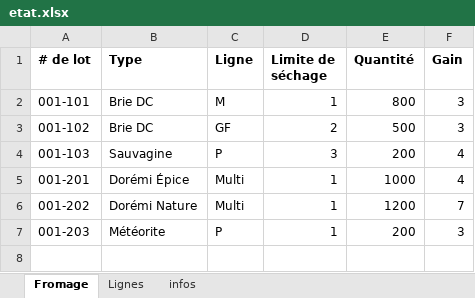
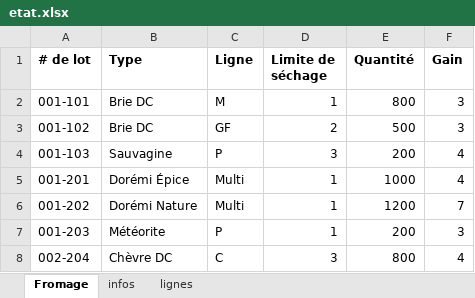
Before and after one commit to JasminMoffette/ProjetSIAD, an Excel workbook: etat.xlsx, sheet Fromage, drawn as a sheet; values as stored, in another font and other column widths than the file's, no borders; the diff names each change by its address in the sheet, - before the commit and + after, or states it on an @@ line.

```diff
--- a/etat.xlsx (sheet Fromage)
+++ b/etat.xlsx (sheet Fromage)
-sheet tab: Lignes
+sheet tab: lignes
@@ sheet tab order changed: Fromage | infos | lignes @@
+row 8: 002-204 | Chèvre DC | C | 3 | 800 | 4
```
Also changed, not shown: sheet lignes, 7 other files.
